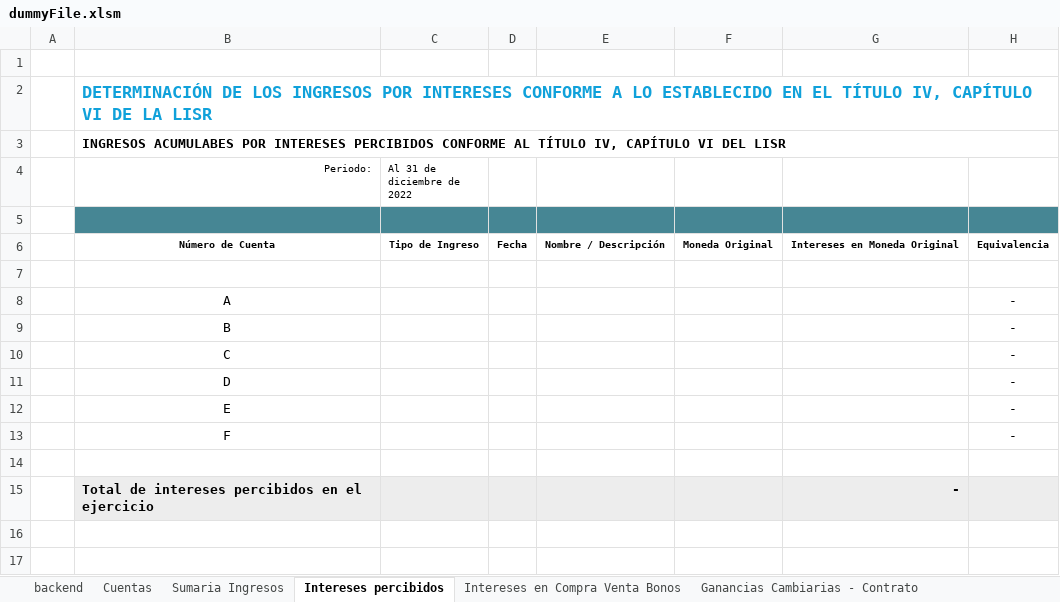
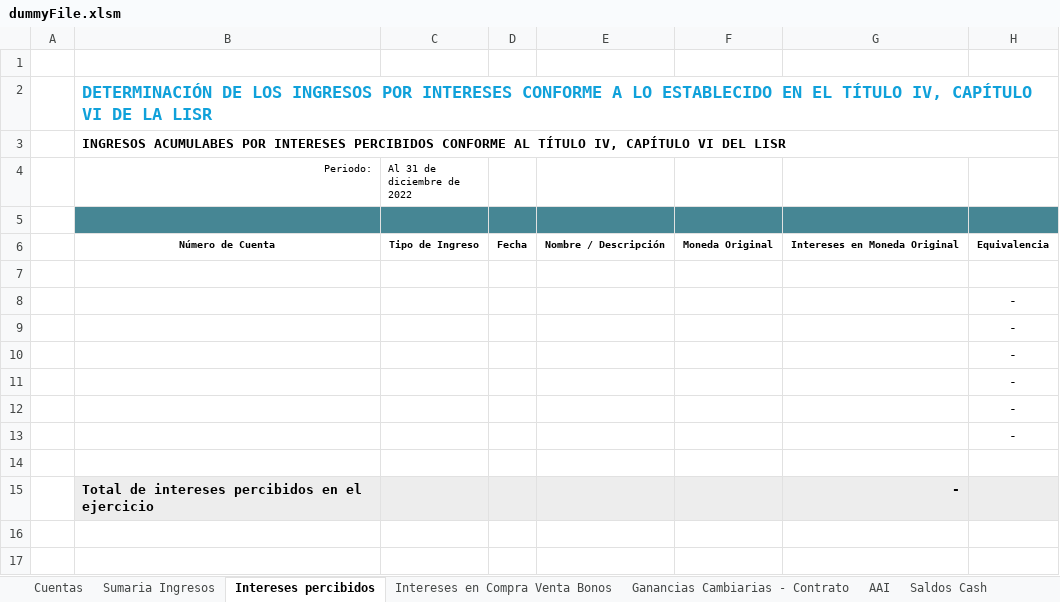
Before and after one commit to santiagoziel/CL, an Excel workbook: LP/dummyFile.xlsm, sheet Intereses percibidos, drawn as a sheet; only a part is shown; values as stored, in another font and other column widths than the file's, no borders; the diff names each change by its address in the sheet, - before the commit and + after, or states it on an @@ line.

```diff
--- a/LP/dummyFile.xlsm (sheet Intereses percibidos)
+++ b/LP/dummyFile.xlsm (sheet Intereses percibidos)
@@ sheet tab hidden: backend @@
@@ sheet tab unhidden: AAI @@
@@ sheet tab unhidden: Saldos Cash @@
-B8 (Periodo:): A
+B8 (Periodo:): (empty)
-B9 (Periodo:): B
+B9 (Periodo:): (empty)
-B10 (Periodo:): C
+B10 (Periodo:): (empty)
-B11 (Periodo:): D
+B11 (Periodo:): (empty)
-B12 (Periodo:): E
+B12 (Periodo:): (empty)
-B13 (Periodo:): F
+B13 (Periodo:): (empty)
```
Also changed, not shown: other sheet tabs, 3 other files.
